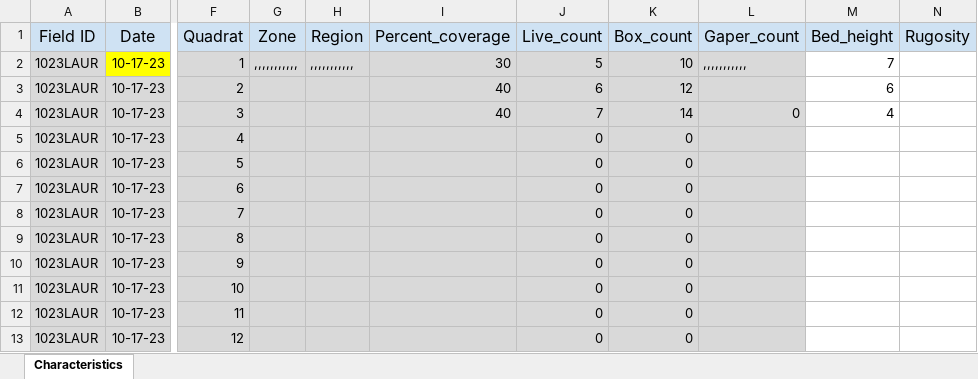
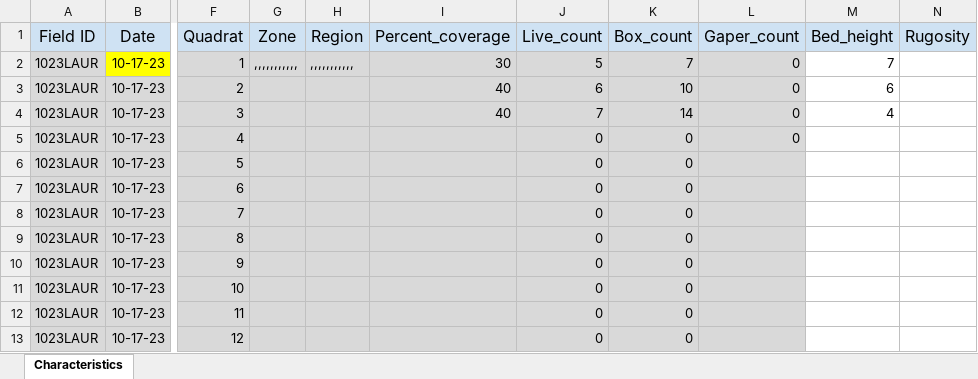
Before and after one commit to kroper7/Roper_EAD-ASEB_EPA_LISS_Disease_Surveillance, an Excel workbook: Field_Data_Biological/Characteristics/1023LAUR_Characteristics.xlsx, sheet Characteristics, drawn as a sheet; only a part is shown, gaps mark what is left out; values as stored, in another font and other column widths than the file's, no borders; the diff names each change by its address in the sheet, - before the commit and + after, or states it on an @@ line.

```diff
--- a/Field_Data_Biological/Characteristics/1023LAUR_Characteristics.xlsx (sheet Characteristics)
+++ b/Field_Data_Biological/Characteristics/1023LAUR_Characteristics.xlsx (sheet Characteristics)
-K2 (Box_count): 10
+K2 (Box_count): 7
-L2 (Gaper_count): ,,,,,,,,,,,
+L2 (Gaper_count): 0
-K3 (Box_count): 12
+K3 (Box_count): 10
-L3 (Gaper_count): (empty)
+L3 (Gaper_count): 0
-L5 (Gaper_count): (empty)
+L5 (Gaper_count): 0
```
Also changed, not shown: formulas that keep their value, Field_Data_Biological/Characteristics/1023ASHC_Characteristics.xlsx, Field_Data_Biological/Characteristics/1023FENC_Characteristics.xlsx, 2 other files.
